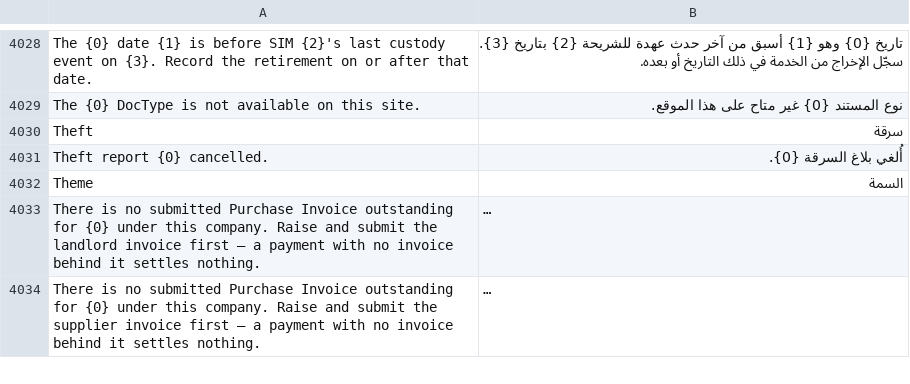
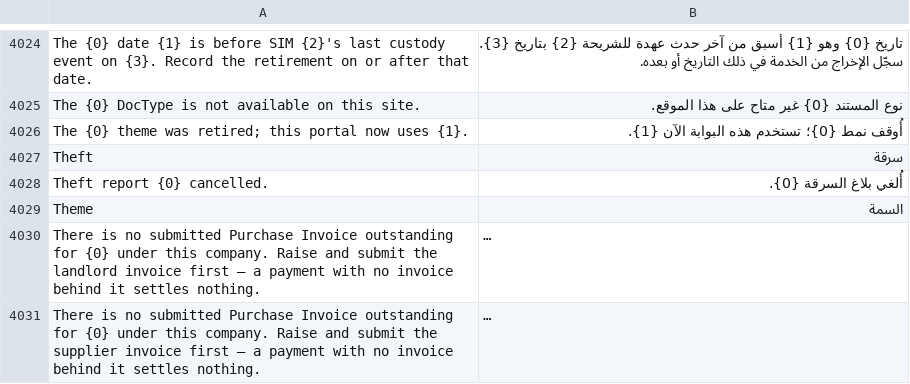
Before and after one commit to iabodysa/apex, a CSV file: apex/translations/ar.csv, drawn as a sheet; only a part is shown, gaps mark what is left out; long unchanged cells end in …; the diff covers the shown part only.

Commit message:
The portal theme screen offers the two themes that exist
Six names were on the list and four of them were never implemented: the token
system defines a light block, whose default identity is the afmco alias, and a
dark block, so Frappe Standard, Gemini, Atelier and Creative all rendered as the
light default. Choosing one changed nothing a driver could see.

A site already saved on a retired name keeps that value after the option is
withdrawn, so a patch repoints it and validate repoints anything that arrives
later, with a message, rather than refusing to save a value the app itself wrote.

```diff
--- a/apex/translations/ar.csv
+++ b/apex/translations/ar.csv
@@ -4029,2 +4025,3 @@ The {0} date {1} is before SIM {2}'s last custody event on {3}. Record the retir
 The {0} DocType is not available on this site.,نوع المستند {0} غير متاح على هذا الموقع.
+The {0} theme was retired; this portal now uses {1}.,أُوقف نمط {0}؛ تستخدم هذه البوابة الآن {1}.
 Theft,سرقة
```
Also changed, not shown: 1 added row and 5 removed rows elsewhere in this file, 4 other files.
